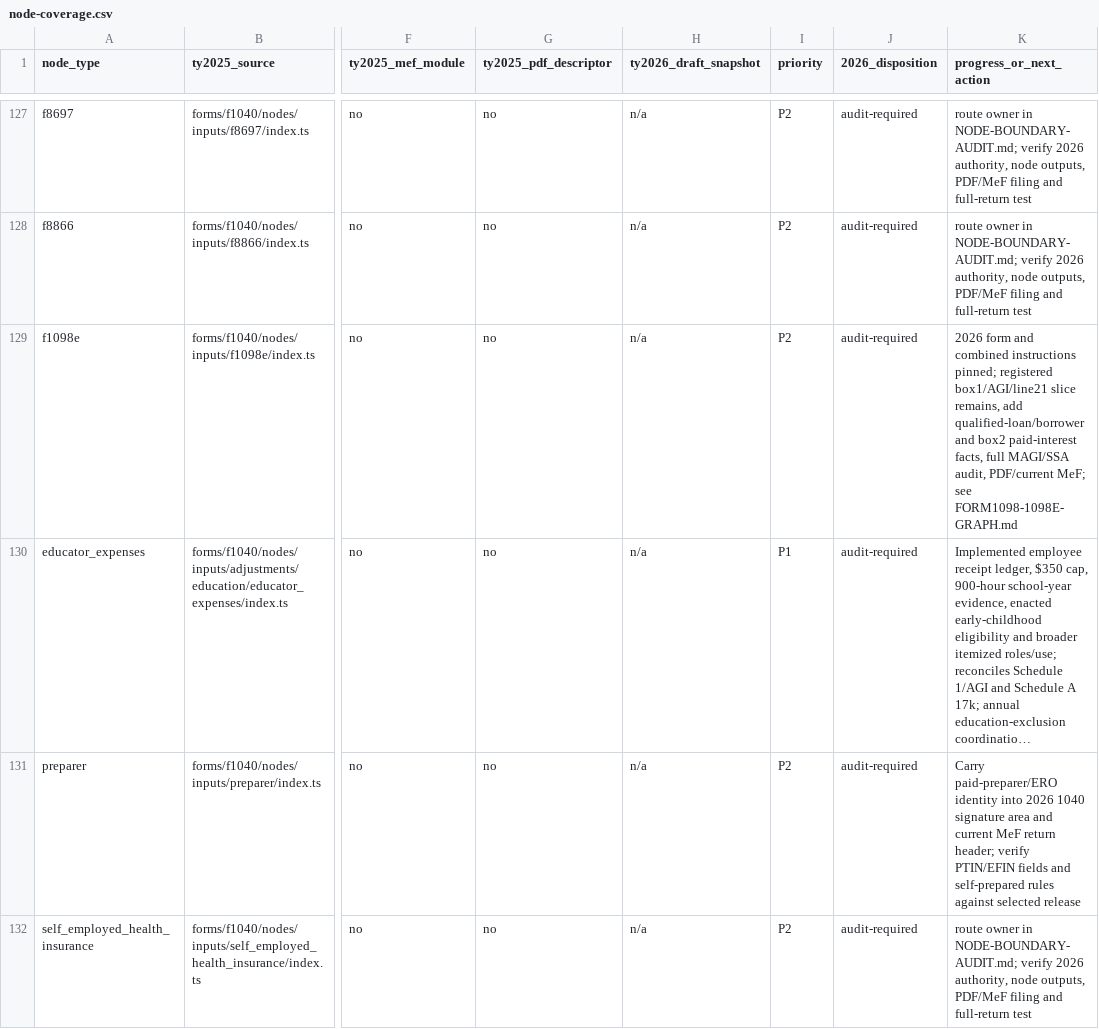
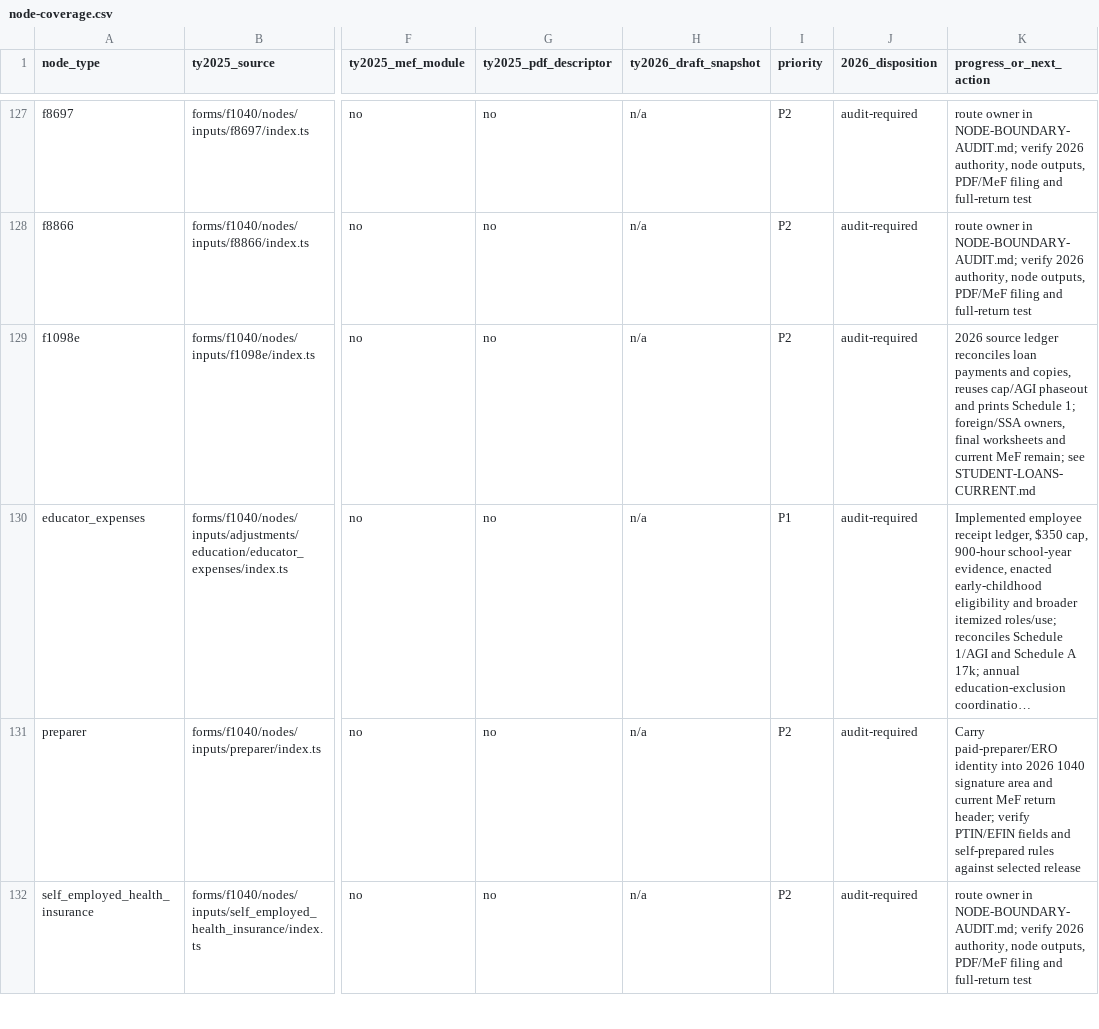
Before and after one commit to filedcom/opentax, a CSV file: docs/ty2026/inventories/node-coverage.csv, drawn as a sheet; only a part is shown, gaps mark what is left out; long unchanged cells end in …; the diff names each change by its address in the sheet, - before the commit and + after, or states it on an @@ line.

Commit message:
feat(ty2026): reconcile student-loan sources through AGI and drafts

```diff
--- a/docs/ty2026/inventories/node-coverage.csv
+++ b/docs/ty2026/inventories/node-coverage.csv
-K129 (progress_or_next_action): 2026 form and combined instructions pinned; registered box1/AGI/line21 slice remains, add qualified-loan/borrower and box2 paid-interest facts, full MAGI/SSA audit, PDF/current MeF; see FORM1098-1098E-GRAPH.md
+K129 (progress_or_next_action): 2026 source ledger reconciles loan payments and copies, reuses cap/AGI phaseout and prints Schedule 1; foreign/SSA owners, final worksheets and current MeF remain; see STUDENT-LOANS-CURRENT.md
```
Also changed, not shown: 16 other files.
